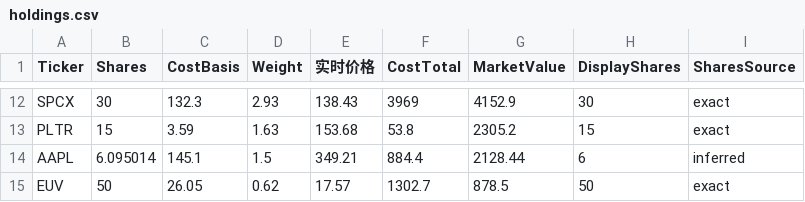
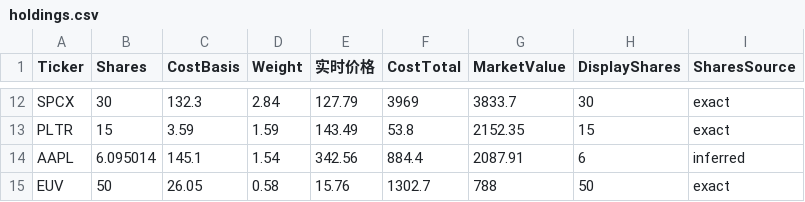
Before and after one commit to garychian/crypto-trix-public, a CSV file: public/data/holdings.csv, drawn as a sheet; only a part is shown, gaps mark what is left out; the diff covers the shown part only; the diff names each change by its address in the sheet, - before the commit and + after, or states it on an @@ line.

```diff
--- a/public/data/holdings.csv
+++ b/public/data/holdings.csv
-D12 (Weight): 2.93
+D12 (Weight): 2.84
-E12 (实时价格): 138.43
+E12 (实时价格): 127.79
-G12 (MarketValue): 4152.9
+G12 (MarketValue): 3833.7
-D13 (Weight): 1.63
+D13 (Weight): 1.59
-E13 (实时价格): 153.68
+E13 (实时价格): 143.49
-G13 (MarketValue): 2305.2
+G13 (MarketValue): 2152.35
-D14 (Weight): 1.5
+D14 (Weight): 1.54
-E14 (实时价格): 349.21
+E14 (实时价格): 342.56
-G14 (MarketValue): 2128.44
+G14 (MarketValue): 2087.91
-D15 (Weight): 0.62
+D15 (Weight): 0.58
-E15 (实时价格): 17.57
+E15 (实时价格): 15.76
-G15 (MarketValue): 878.5
+G15 (MarketValue): 788
```
Also changed, not shown: 30 edited cells elsewhere in this file, 4 other files.
